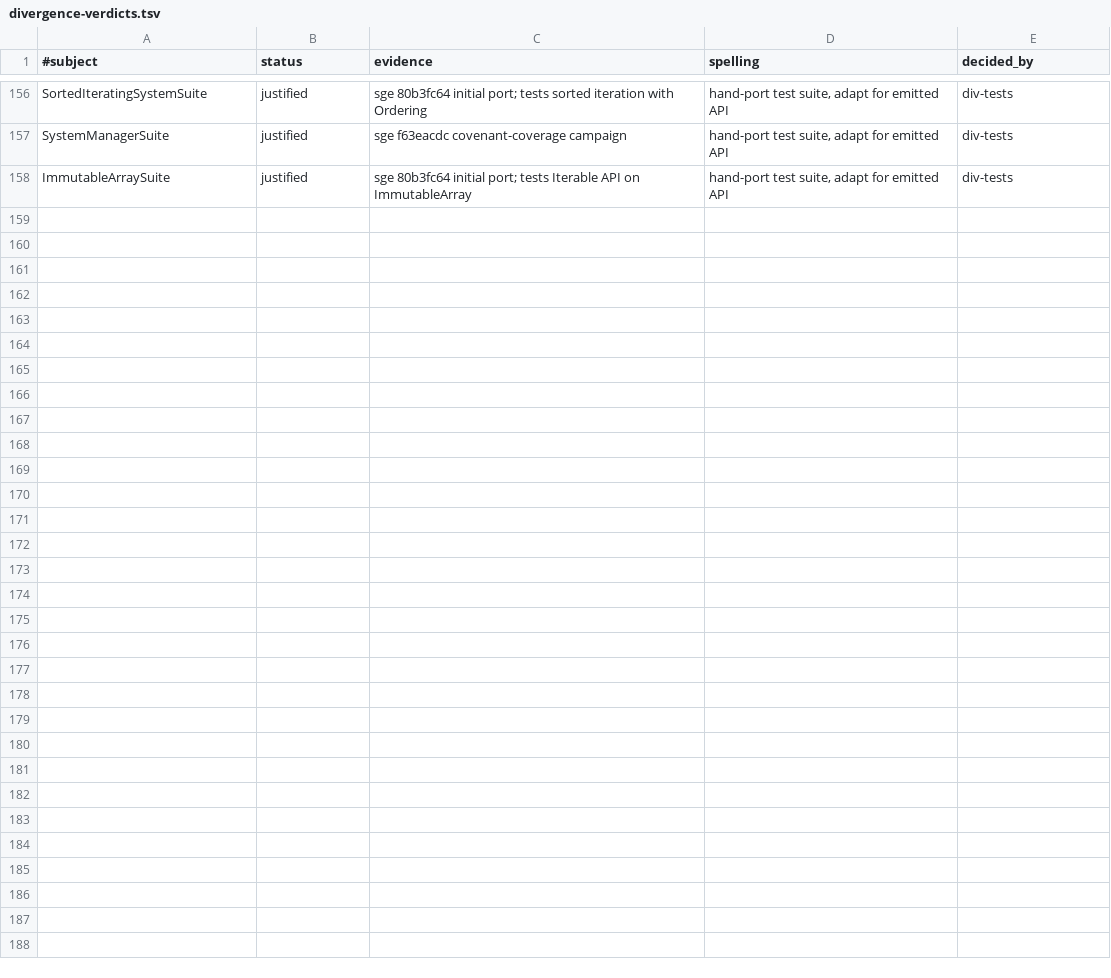
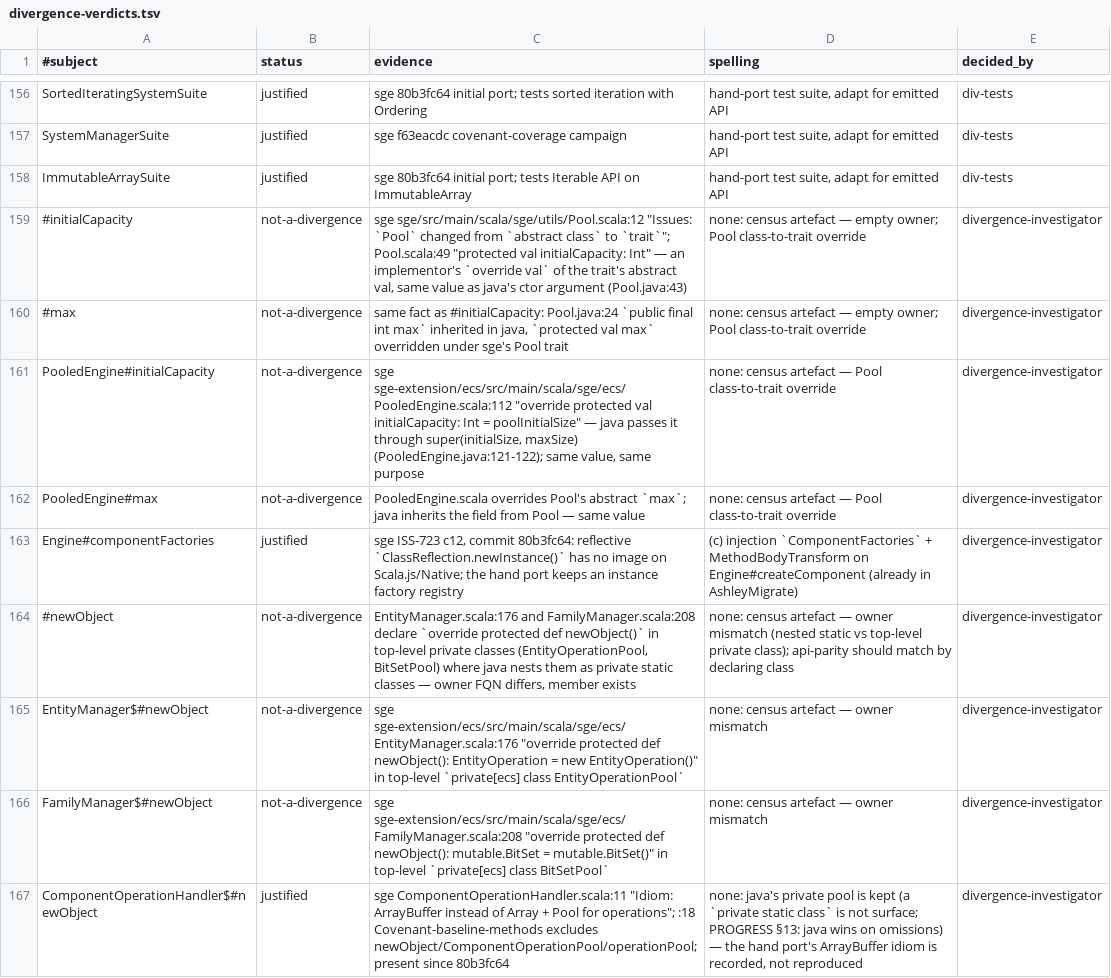
Before and after one commit to kubuszok/balticporter, a TSV file: ported/sge-ecs/divergence-verdicts.tsv, drawn as a sheet; only a part is shown, gaps mark what is left out; the diff names each change by its address in the sheet, - before the commit and + after, or states it on an @@ line.

Commit message:
sge-ecs verdicts: the 14 open rows closed — Pool class-to-trait overrides and nested-pool owners are census artefacts (9), componentFactories registry justified (ISS-723), ComponentOperationHandler's pool removal recorded and not reproduced; open 14 -> 0

```diff
--- a/ported/sge-ecs/divergence-verdicts.tsv
+++ b/ported/sge-ecs/divergence-verdicts.tsv
+row 159: #initialCapacity | not-a-divergence | sge sge/src/main/scala/sge/utils/Pool.scala:12 "Issues: `Pool` changed from `abstract class` to `trait`"; Pool.scala:49 "protected val initialCapacity: Int" — an implementor's `override val` of the trait's abstract val, same value as java's ctor argument (Pool.java:43) | none: census artefact — empty owner; Pool class-to-trait override | divergence-investigator
+row 160: #max | not-a-divergence | same fact as #initialCapacity: Pool.java:24 `public final int max` inherited in java, `protected val max` overridden under sge's Pool trait | none: census artefact — empty owner; Pool class-to-trait override | divergence-investigator
+row 161: PooledEngine#initialCapacity | not-a-divergence | sge sge-extension/ecs/src/main/scala/sge/ecs/PooledEngine.scala:112 "override protected val initialCapacity: Int = poolInitialSize" — java passes it through super(initialSize, maxSize) (PooledEngine.java:121-122); same value, same purpose | none: census artefact — Pool class-to-trait override | divergence-investigator
+row 162: PooledEngine#max | not-a-divergence | PooledEngine.scala overrides Pool's abstract `max`; java inherits the field from Pool — same value | none: census artefact — Pool class-to-trait override | divergence-investigator
+row 163: Engine#componentFactories | justified | sge ISS-723 c12, commit 80b3fc64: reflective `ClassReflection.newInstance()` has no image on Scala.js/Native; the hand port keeps an instance factory registry | (c) injection `ComponentFactories` + MethodBodyTransform on Engine#createComponent (already in AshleyMigrate) | divergence-investigator
+row 164: #newObject | not-a-divergence | EntityManager.scala:176 and FamilyManager.scala:208 declare `override protected def newObject()` in top-level private classes (EntityOperationPool, BitSetPool) where java nests them as private static classes — owner FQN differs, member exists | none: census artefact — owner mismatch (nested static vs top-level private class); api-parity should match by declaring class | divergence-investigator
+row 165: EntityManager$#newObject | not-a-divergence | sge sge-extension/ecs/src/main/scala/sge/ecs/EntityManager.scala:176 "override protected def newObject(): EntityOperation = new EntityOperation()" in top-level `private[ecs] class EntityOperationPool` | none: census artefact — owner mismatch | divergence-investigator
+row 166: FamilyManager$#newObject | not-a-divergence | sge sge-extension/ecs/src/main/scala/sge/ecs/FamilyManager.scala:208 "override protected def newObject(): mutable.BitSet = mutable.BitSet()" in top-level `private[ecs] class BitSetPool` | none: census artefact — owner mismatch | divergence-investigator
+row 167: ComponentOperationHandler$#newObject | justified | sge ComponentOperationHandler.scala:11 "Idiom: ArrayBuffer instead of Array + Pool for operations"; :18 Covenant-baseline-methods excludes newObject/ComponentOperationPool/operationPool; present since 80b3fc64 | none: java's private pool is kept (a `private static class` is not surface; PROGRESS §13: java wins on omissions) — the hand port's ArrayBuffer idiom is recorded, not reproduced | divergence-investigator
```
Also changed, not shown: 1 other file.
